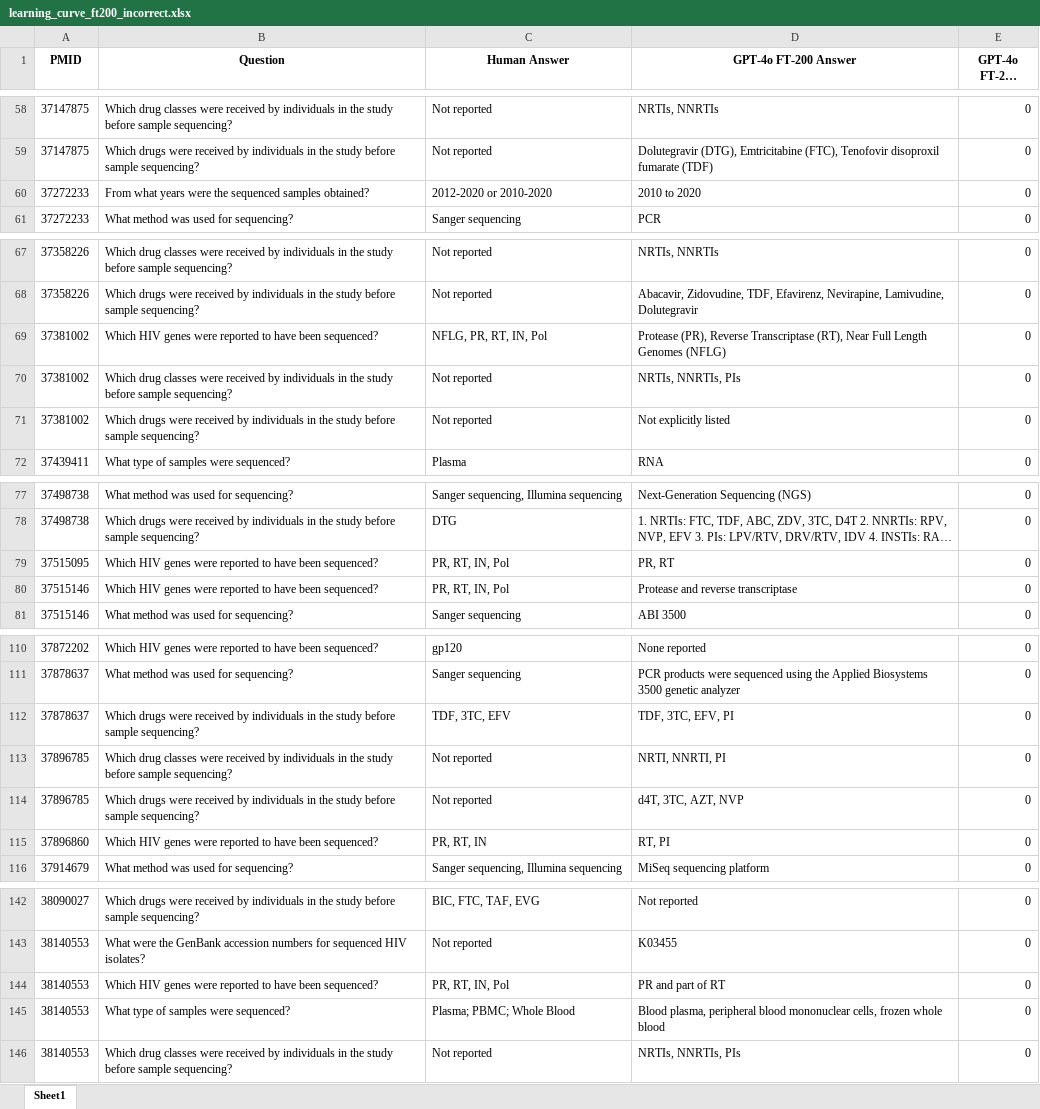
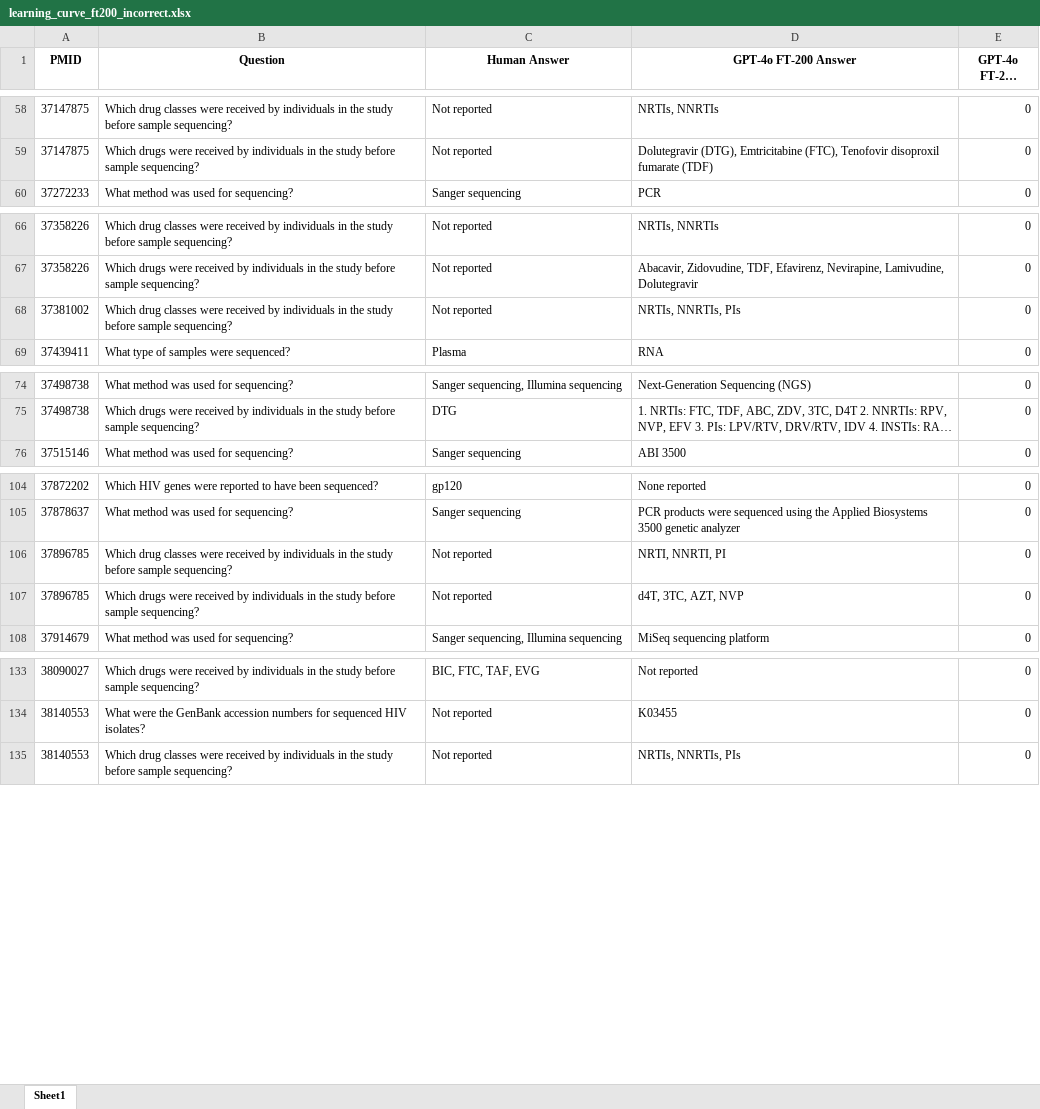
Before and after one commit to hivdb/chat_HIVDB_paper, an Excel workbook: eval/learning-curve/results/learning_curve_ft200_incorrect.xlsx, sheet Sheet1, drawn as a sheet; only a part is shown, gaps mark what is left out; long unchanged cells end in …; values as stored, in another font and other column widths than the file's, no borders; the diff covers the shown part only; the diff names each change by its address in the sheet, - before the commit and + after, or states it on an @@ line.

```diff
--- a/eval/learning-curve/results/learning_curve_ft200_incorrect.xlsx (sheet Sheet1)
+++ b/eval/learning-curve/results/learning_curve_ft200_incorrect.xlsx (sheet Sheet1)
-row 60: 37272233 | From what years were the sequenced samples obtained? | 2012-2020 or 2010-2020 | 2010 to 2020 | 0
-row 69: 37381002 | Which HIV genes were reported to have been sequenced? | NFLG, PR, RT, IN, Pol | Protease (PR), Reverse Transcriptase (RT), Near Full Length Genomes (NFLG) | 0
-row 71: 37381002 | Which drugs were received by individuals in the study before sample sequencing? | Not reported | Not explicitly listed | 0
-row 79: 37515095 | Which HIV genes were reported to have been sequenced? | PR, RT, IN, Pol | PR, RT | 0
-row 80: 37515146 | Which HIV genes were reported to have been sequenced? | PR, RT, IN, Pol | Protease and reverse transcriptase | 0
-row 112: 37878637 | Which drugs were received by individuals in the study before sample sequencing? | TDF, 3TC, EFV | TDF, 3TC, EFV, PI | 0
-row 115: 37896860 | Which HIV genes were reported to have been sequenced? | PR, RT, IN | RT, PI | 0
-row 144: 38140553 | Which HIV genes were reported to have been sequenced? | PR, RT, IN, Pol | PR and part of RT | 0
-row 145: 38140553 | What type of samples were sequenced? | Plasma; PBMC; Whole Blood | Blood plasma, peripheral blood mononuclear cells, frozen whole blood | 0
```
Also changed, not shown: 2 removed rows elsewhere in this sheet, eval/error_analysis/results/analysis_by_qid.xlsx, 32 other files.
